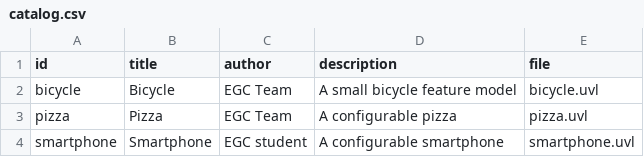
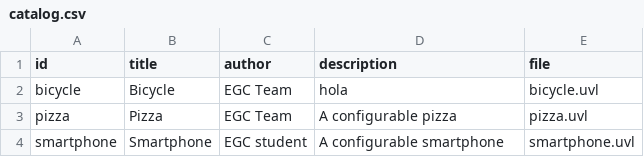
Before and after one commit to wrg8176/minireto-01-uvl-cicd, a CSV file: catalog.csv, drawn as a sheet.

Commit message:
cambio descripcion

```diff
--- a/catalog.csv
+++ b/catalog.csv
@@ -1,3 +1,3 @@
 id,title,author,description,file
-bicycle,Bicycle,EGC Team,A small bicycle feature model,bicycle.uvl
+bicycle,Bicycle,EGC Team,hola,bicycle.uvl
 pizza,Pizza,EGC Team,A configurable pizza,pizza.uvl
```
